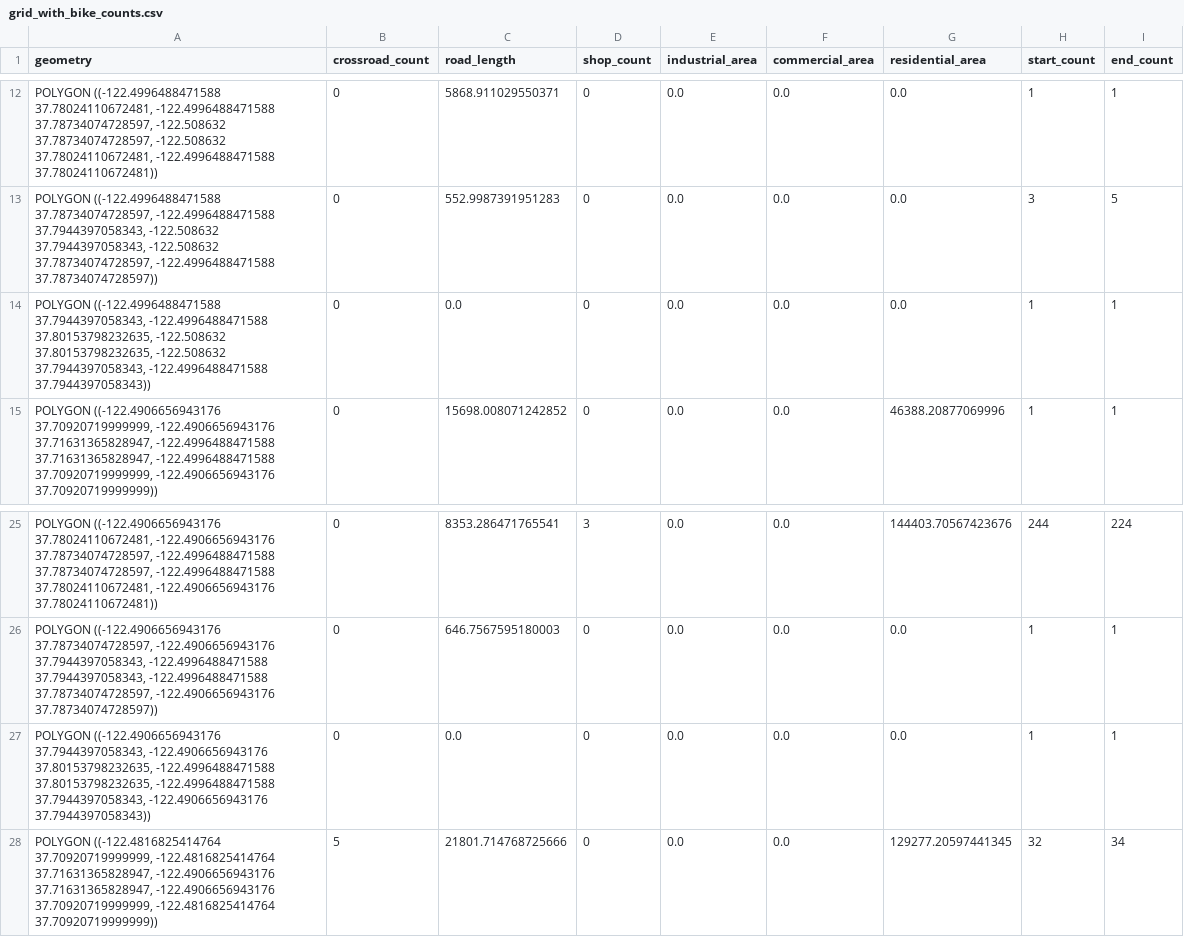
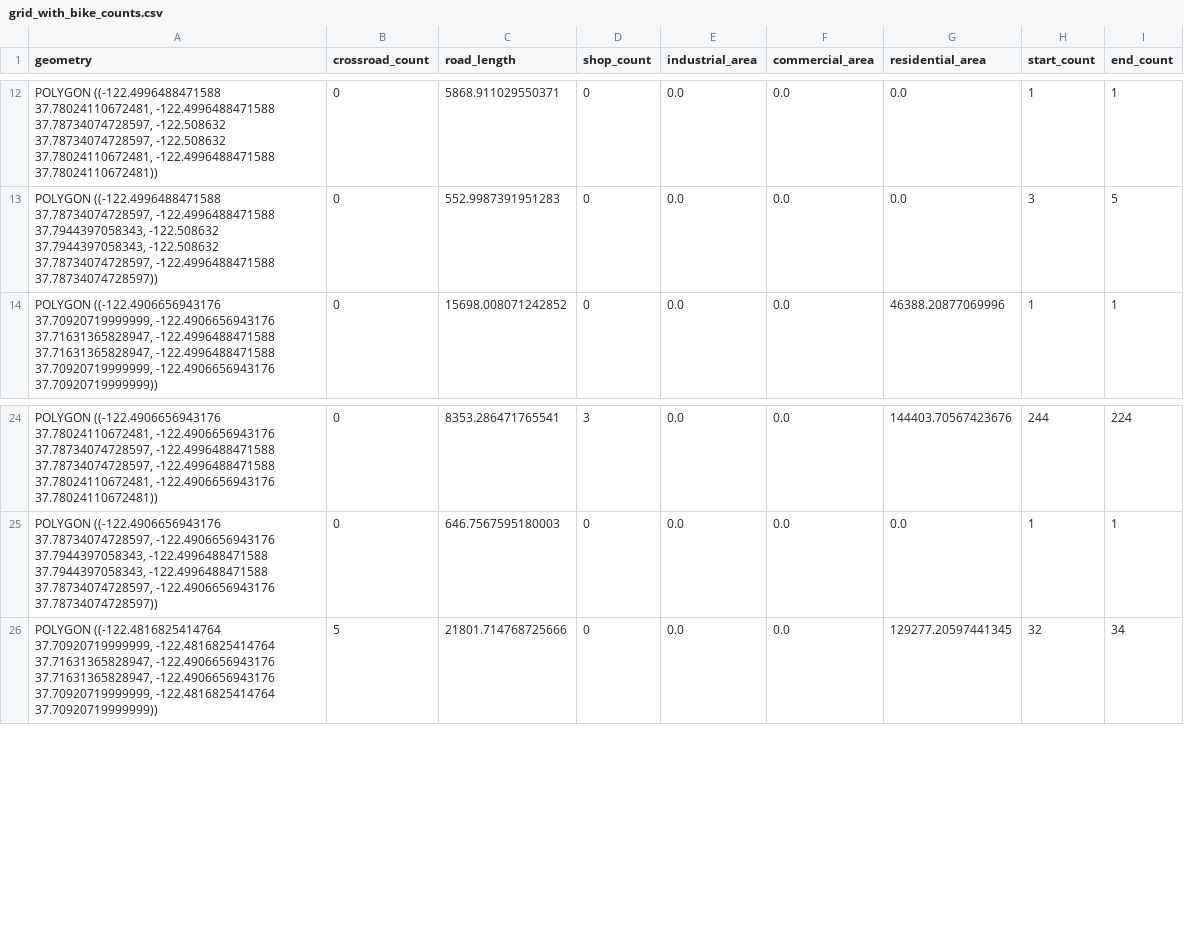
Before and after one commit to mengzi667/TIL-4030-groupwork2, a CSV file: data/SanFrancisco/grid_with_bike_counts.csv, drawn as a sheet; only a part is shown, gaps mark what is left out; the diff names each change by its address in the sheet, - before the commit and + after, or states it on an @@ line.

```diff
--- a/data/SanFrancisco/grid_with_bike_counts.csv
+++ b/data/SanFrancisco/grid_with_bike_counts.csv
-row 14: POLYGON ((-122.4996488471588 37.7944397058343, -122.4996488471588 37.80153798232635, -122.508632 37.80153798232635, -122.508632 37.7944397058343, -122.4996488471588 37.7944397058343)) | 0 | 0.0 | 0 | 0.0 | 0.0 | 0.0 | 1 | 1
-row 27: POLYGON ((-122.4906656943176 37.7944397058343, -122.4906656943176 37.80153798232635, -122.4996488471588 37.80153798232635, -122.4996488471588 37.7944397058343, -122.4906656943176 37.7944397058343)) | 0 | 0.0 | 0 | 0.0 | 0.0 | 0.0 | 1 | 1
```
Also changed, not shown: 1 other file.
